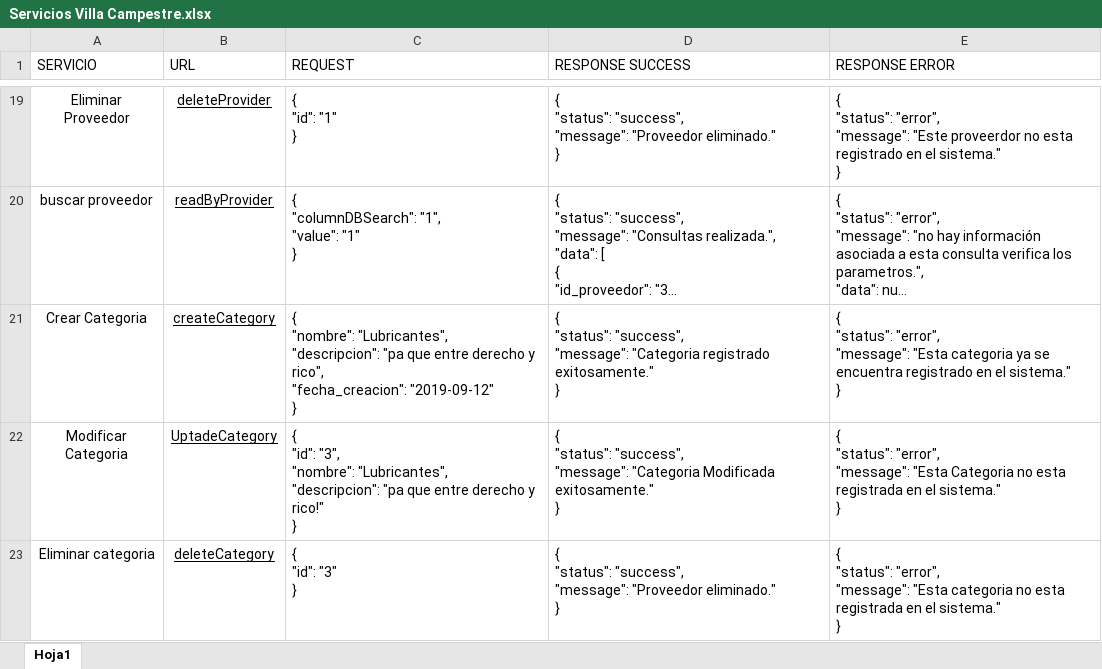
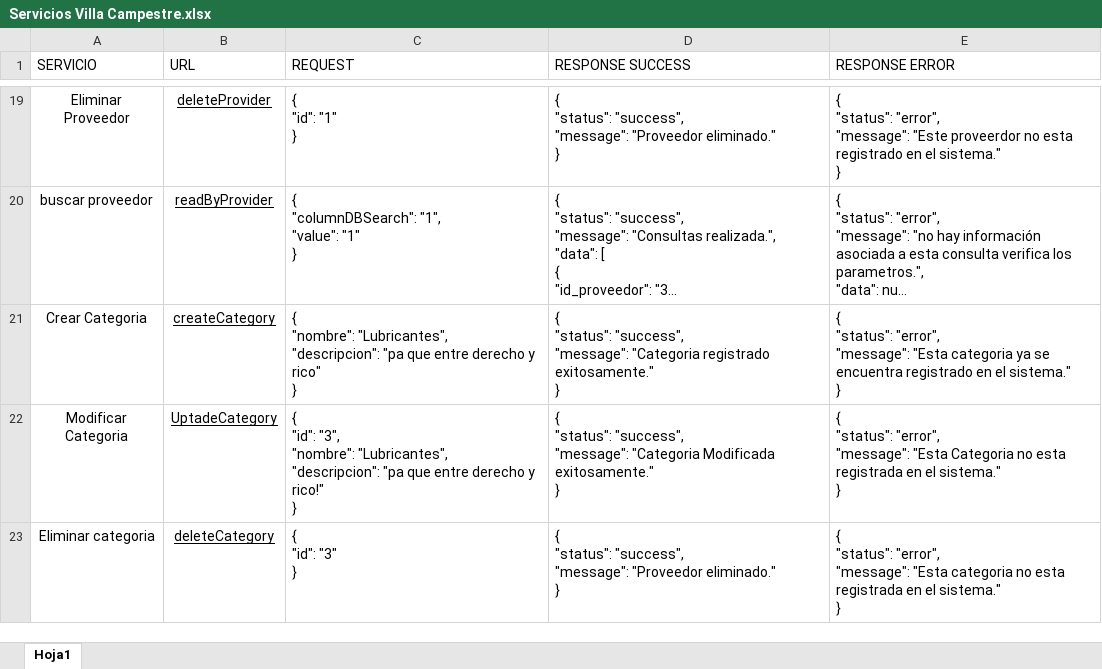
Before and after one commit to evelinFrontend/villa, an Excel workbook: Servicios Villa Campestre.xlsx, sheet Hoja1, drawn as a sheet; only a part is shown, gaps mark what is left out; long unchanged cells end in …; values as stored, in another font and other column widths than the file's, no borders; table styles not drawn; ↵ is a line break in a cell; the diff names each change by its address in the sheet, - before the commit and + after, or states it on an @@ line.

Commit message:
request

```diff
--- a/Servicios Villa Campestre.xlsx (sheet Hoja1)
+++ b/Servicios Villa Campestre.xlsx (sheet Hoja1)
-C21 (REQUEST): …derecho y rico", ↵ "fecha_creacion": "2019-09-12" ↵ }
+C21 (REQUEST): …derecho y rico" ↵ }
```
